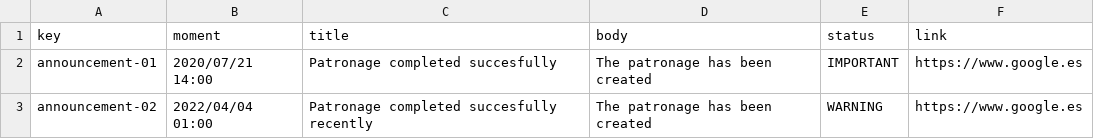
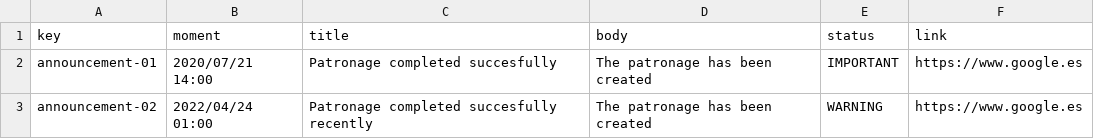
Before and after one commit to plss12/Acme-Toolkits, a CSV file: src/main/webapp/WEB-INF/resources/sample-data/announcement.csv, drawn as a sheet.

```diff
--- a/src/main/webapp/WEB-INF/resources/sample-data/announcement.csv
+++ b/src/main/webapp/WEB-INF/resources/sample-data/announcement.csv
@@ -2,2 +2,2 @@ key,moment,title,body,status,link
 announcement-01,"2020/07/21 14:00", "Patronage completed succesfully","The patronage has been created", IMPORTANT, https://www.google.es
-announcement-02,"2022/04/04 01:00", "Patronage completed succesfully recently","The patronage has been created", WARNING, https://www.google.es
+announcement-02,"2022/04/24 01:00", "Patronage completed succesfully recently","The patronage has been created", WARNING, https://www.google.es
```
Also changed, not shown: src/main/webapp/WEB-INF/resources/sample-data/chirp.csv, 13 other files.
